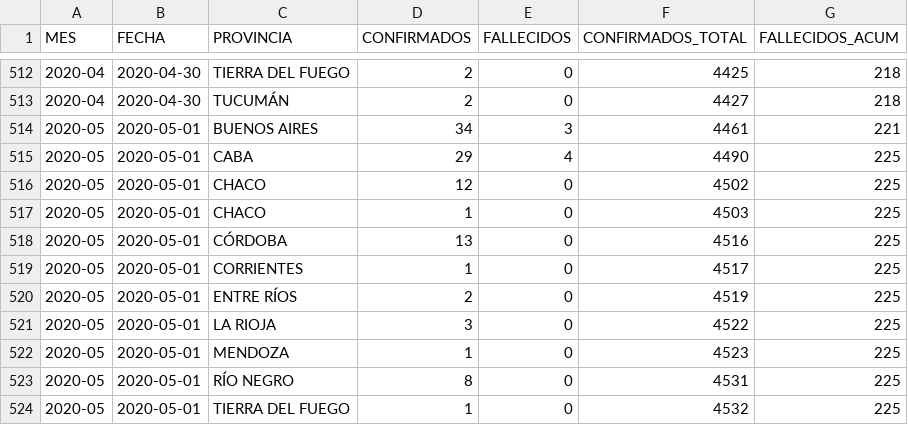
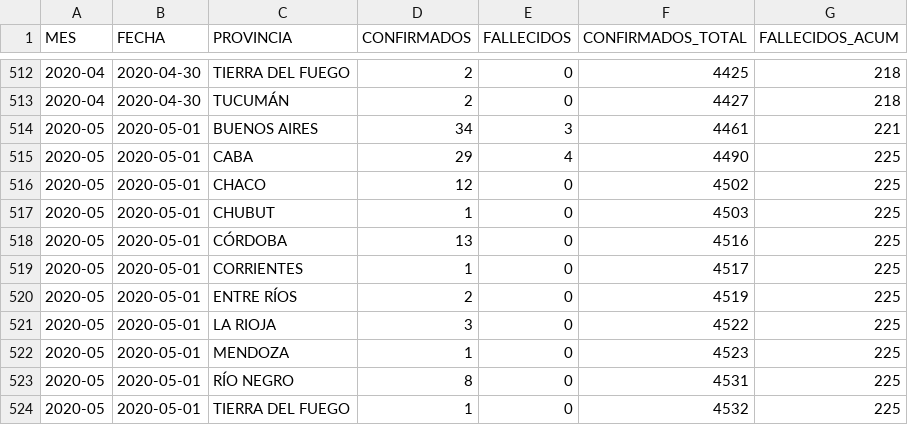
Before and after one commit to JIBarrionuevoGaltier/COVID-19-ARG, a CSV file: DATA_PROVINCIAS.csv, drawn as a sheet; only a part is shown, gaps mark what is left out.

```diff
--- a/DATA_PROVINCIAS.csv
+++ b/DATA_PROVINCIAS.csv
@@ -516,3 +516,3 @@
 2020-05;2020-05-01;CHACO;12;0;4502;225;
-2020-05;2020-05-01;CHACO;1;0;4503;225;
+2020-05;2020-05-01;CHUBUT;1;0;4503;225;
 2020-05;2020-05-01;CÓRDOBA;13;0;4516;225;
```
Also changed, not shown: DATA_ARGENTINA.csv, DATA_PAISXPROVINCIAS_CONFIMADOS_FALLECIDOS.csv, 1 other file.
